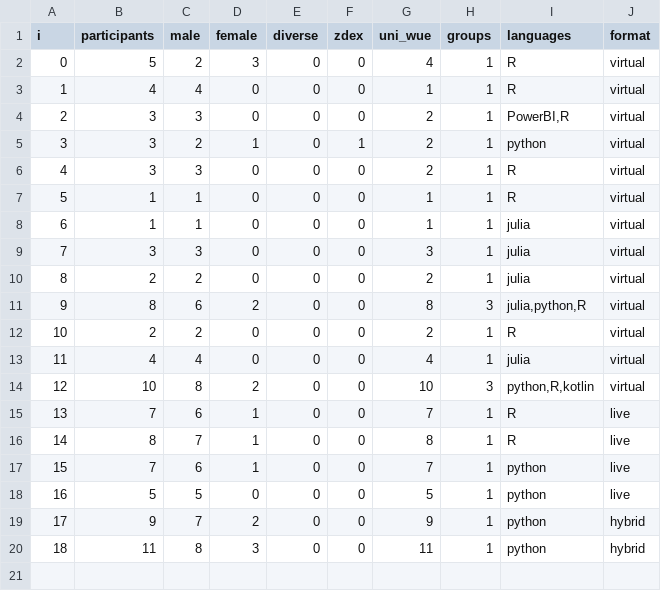
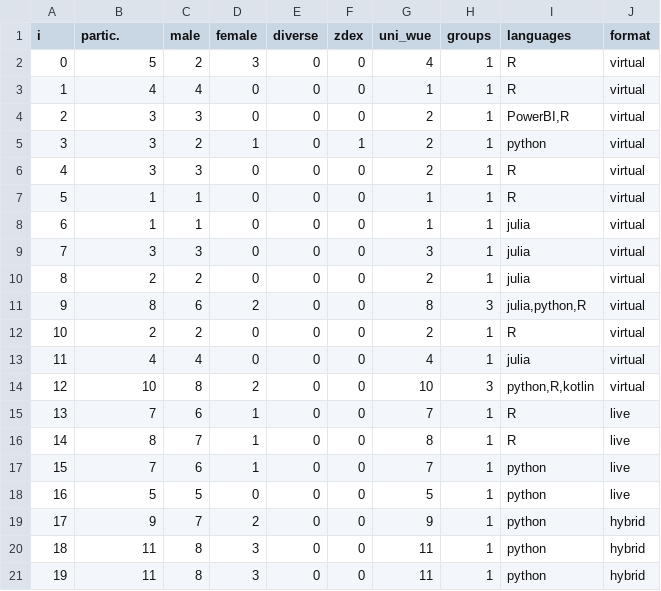
Before and after one commit to ddojo/ddojo.github.io, a TSV file: sessions/stats.tsv, drawn as a sheet.

```diff
--- a/sessions/stats.tsv
+++ b/sessions/stats.tsv
@@ -1,2 +1,2 @@
-i	participants	male	female	diverse	zdex	uni_wue	groups	languages	format
+i	partic.	male	female	diverse	zdex	uni_wue	groups	languages	format
 0	5	2	3	0	0	4	1	R	virtual
@@ -20 +20,2 @@ i	participants	male	female	diverse	zdex	uni_wue	groups	languages	format
 18	11	8	3	0	0	11	1	python	hybrid
+19	11	8	3	0	0	11	1	python	hybrid
```
Also changed, not shown: code/tallo-evaluator/results.tsv, 6 other files.
